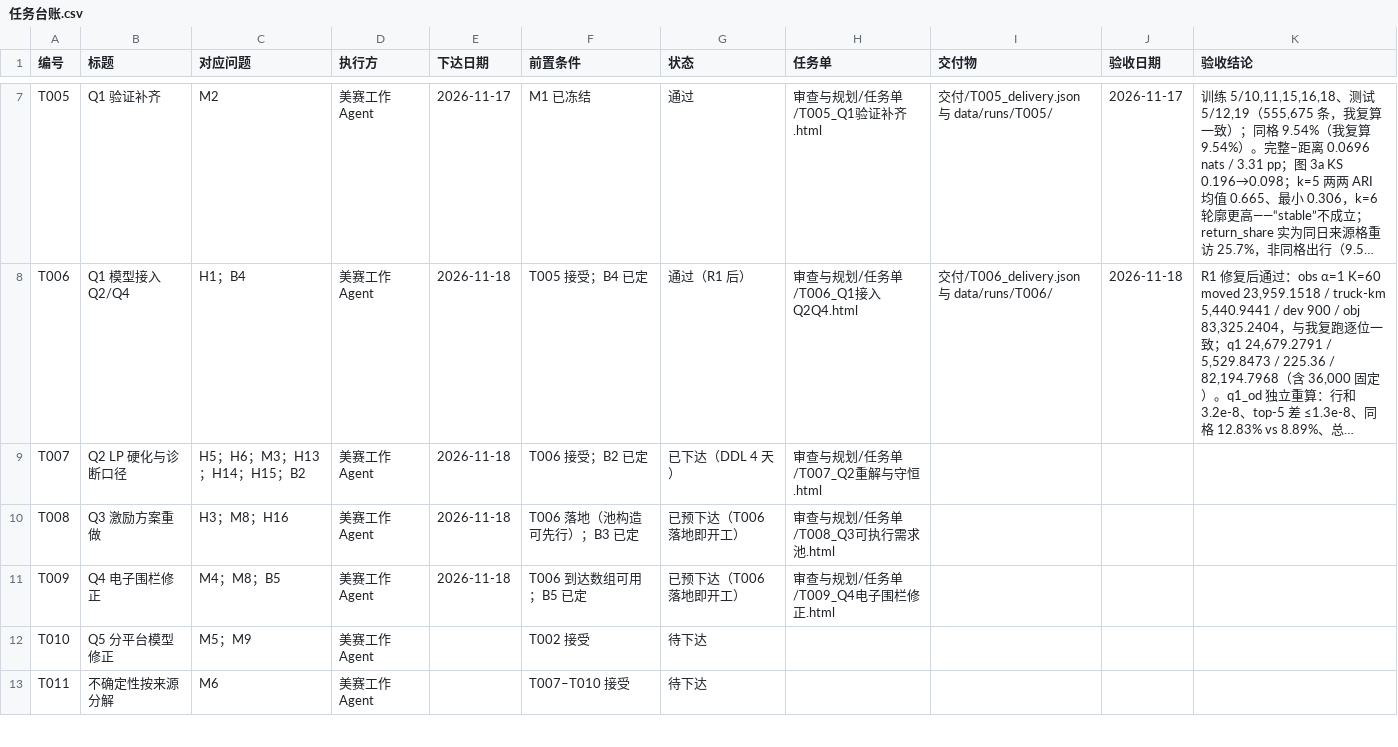
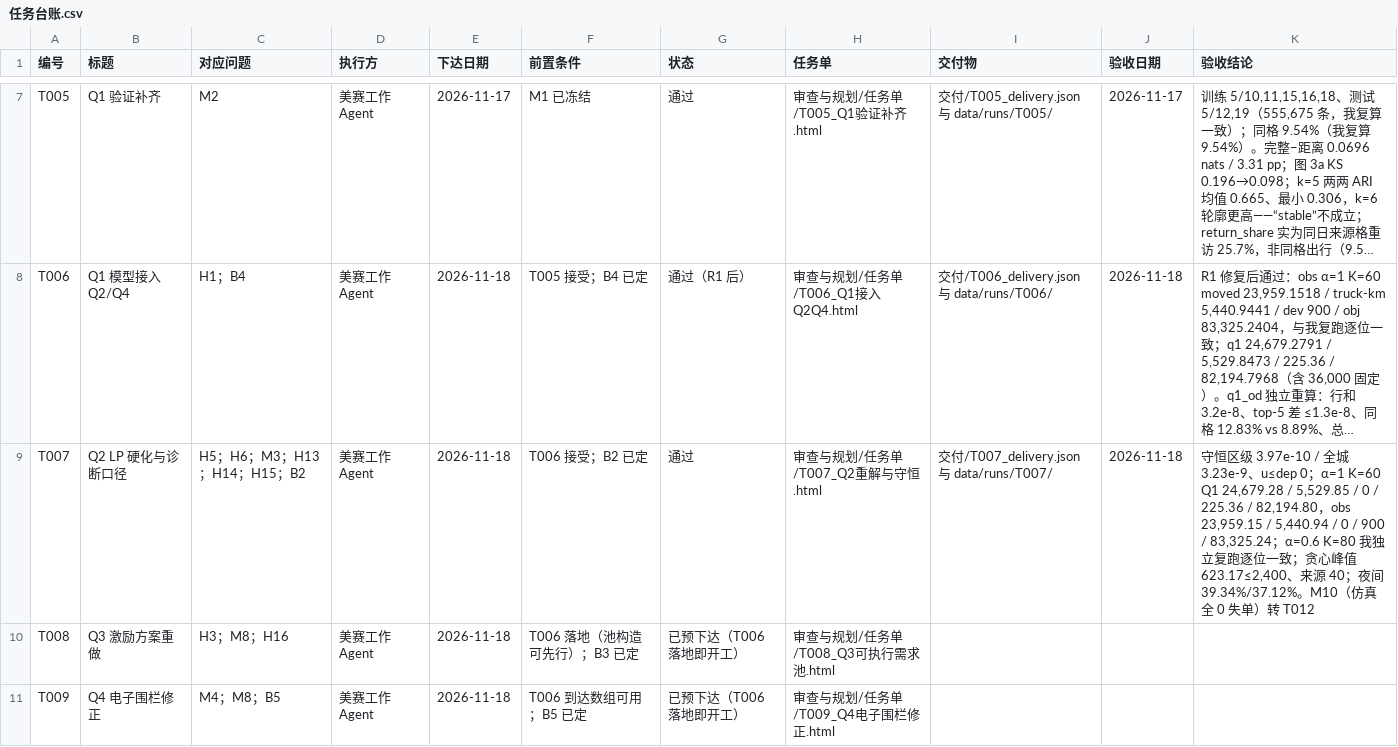
Before and after one commit to dc-rick/mcm-2026-cqu-problemc, a CSV file: 审查与规划/台账/任务台账.csv, drawn as a sheet; only a part is shown, gaps mark what is left out; the shorter side is filled out with more unchanged rows; long unchanged cells end in …; the diff names each change by its address in the sheet, - before the commit and + after, or states it on an @@ line.

```diff
--- a/审查与规划/台账/任务台账.csv
+++ b/审查与规划/台账/任务台账.csv
-G9 (状态): 已下达（DDL 4 天）
+G9 (状态): 通过
-I9 (交付物): (empty)
+I9 (交付物): 交付/T007_delivery.json 与 data/runs/T007/
-J9 (验收日期): (empty)
+J9 (验收日期): 2026-11-18
-K9 (验收结论): (empty)
+K9 (验收结论): 守恒区级 3.97e-10 / 全城 3.23e-9、u≤dep 0；α=1 K=60 Q1 24,679.28 / 5,529.85 / 0 / 225.36 / 82,194.80，obs 23,959.15 / 5,440.94 / 0 / 900 / 83,325.24；α=0.6 K=80 我独立复跑逐位一致；贪心峰值 623.17≤2,400、来源 40；夜间 39.34%/37.12%。M10（仿真全 0 失单）转 T012
```
Also changed, not shown: 审查与规划/台账/问题台账.csv, 2 other files.
